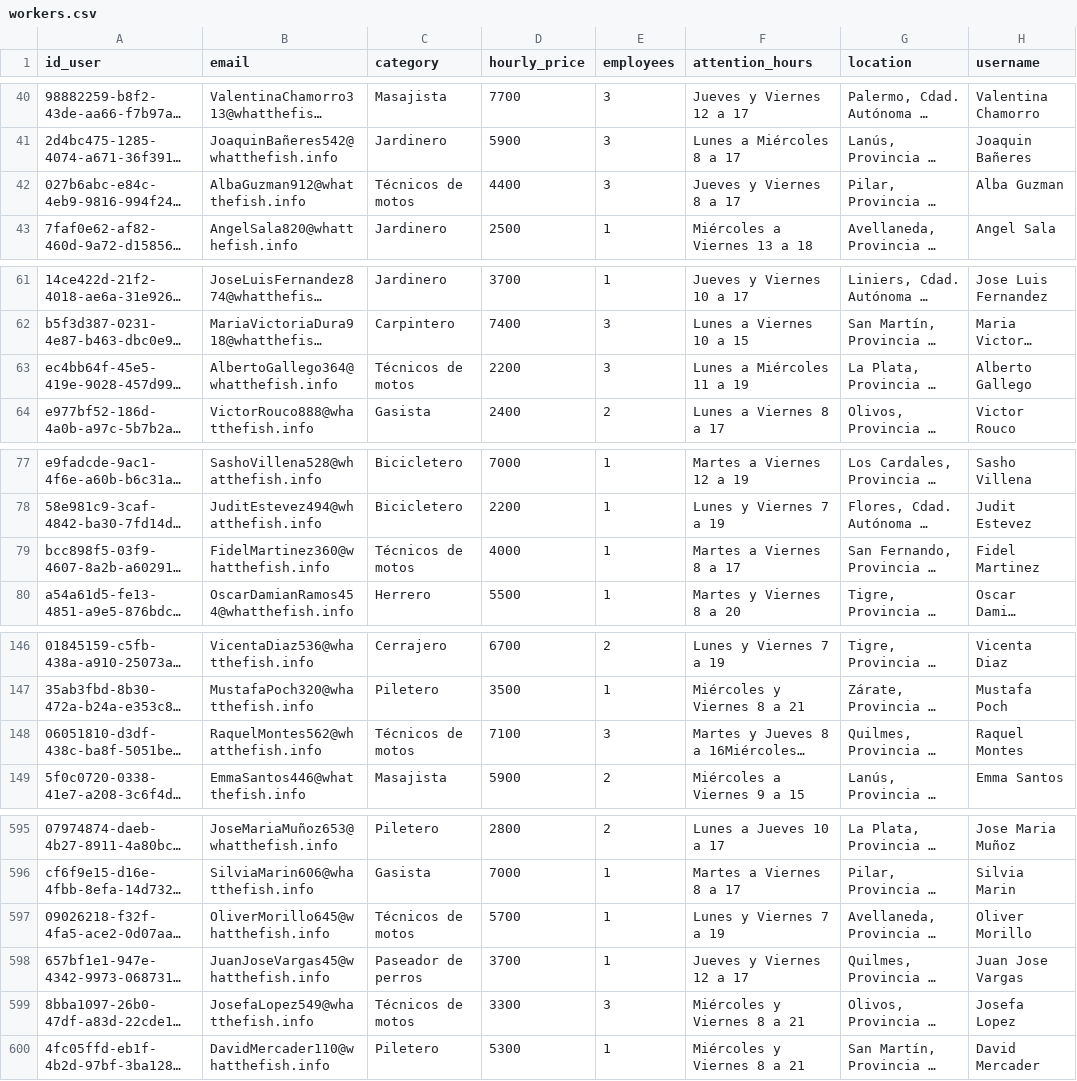
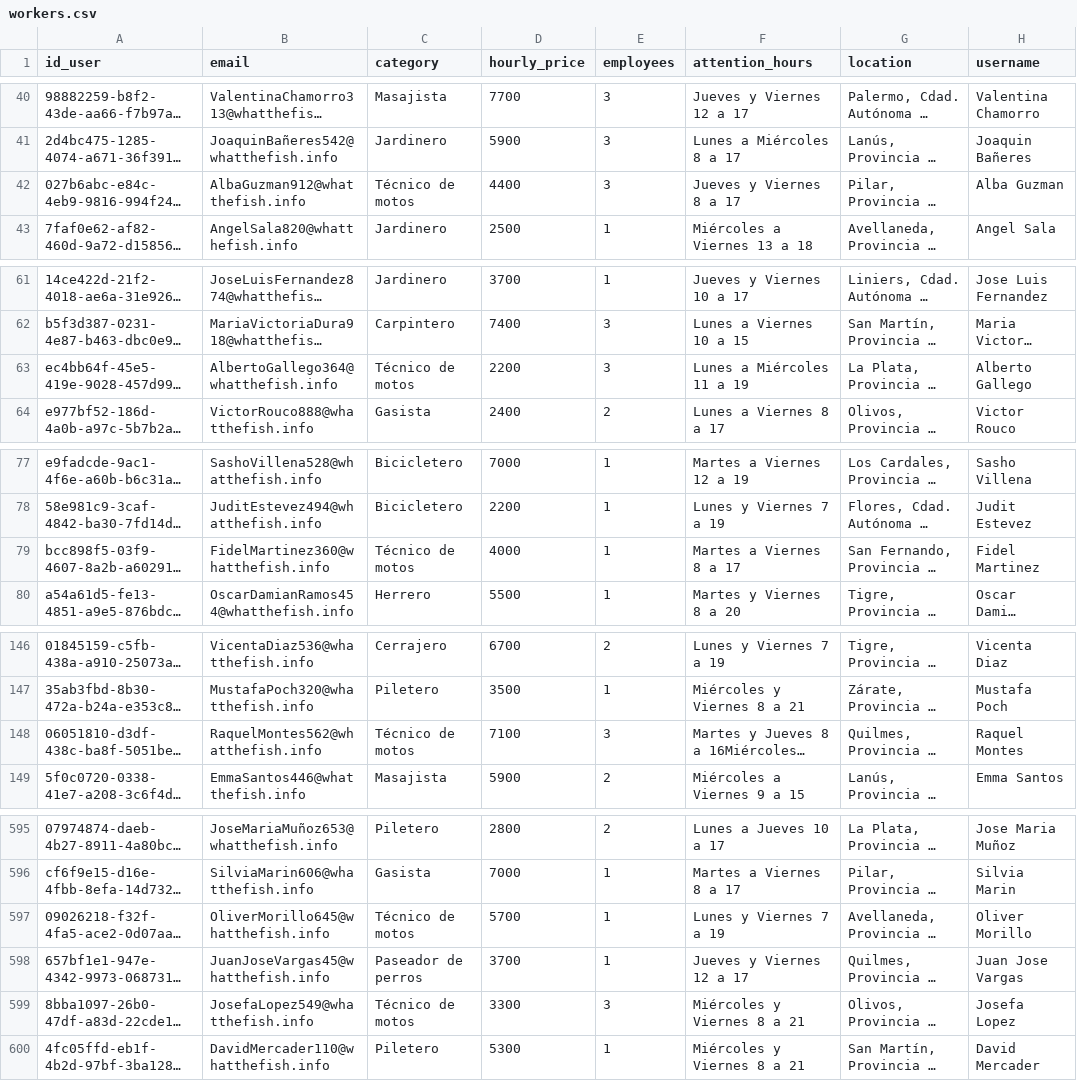
Before and after one commit to altobellidardo/changas, a CSV file: workers.csv, drawn as a sheet; only a part is shown, gaps mark what is left out; long unchanged cells end in …; the diff covers the shown part only; the diff names each change by its address in the sheet, - before the commit and + after, or states it on an @@ line.

```diff
--- a/workers.csv
+++ b/workers.csv
-C42 (category): Técnicos de motos
+C42 (category): Técnico de motos
-C63 (category): Técnicos de motos
+C63 (category): Técnico de motos
-C79 (category): Técnicos de motos
+C79 (category): Técnico de motos
-C148 (category): Técnicos de motos
+C148 (category): Técnico de motos
-C597 (category): Técnicos de motos
+C597 (category): Técnico de motos
-C599 (category): Técnicos de motos
+C599 (category): Técnico de motos
```
Also changed, not shown: 31 edited cells elsewhere in this file, 1 other file.
